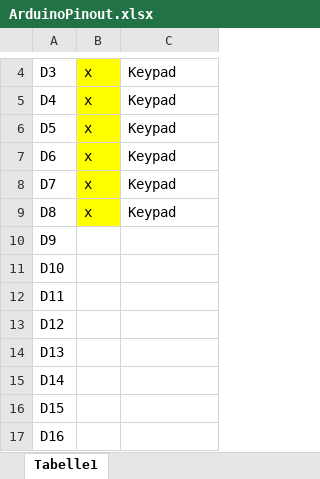
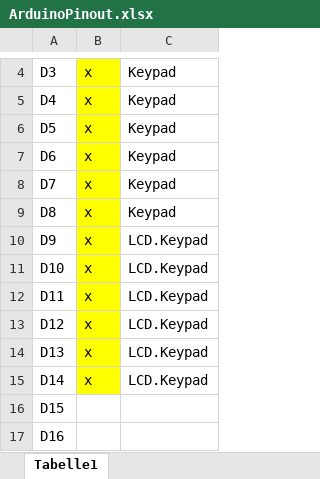
Before and after one commit to rudeldi/p2.arduino, an Excel workbook: ArduinoPinout.xlsx, sheet Tabelle1, drawn as a sheet; only a part is shown, gaps mark what is left out; values as stored, in another font and other column widths than the file's, no borders; the diff names each change by its address in the sheet, - before the commit and + after, or states it on an @@ line.

Commit message:
Added pins for LCD.Keypad
Using 4-Bit variation

```diff
--- a/ArduinoPinout.xlsx (sheet Tabelle1)
+++ b/ArduinoPinout.xlsx (sheet Tabelle1)
-B10:B15: (empty)
+B10:B15: x
-B10:B15 fill: none
+B10:B15 fill: #FFFF00
-C10:C15: (empty)
+C10:C15: LCD.Keypad
```
